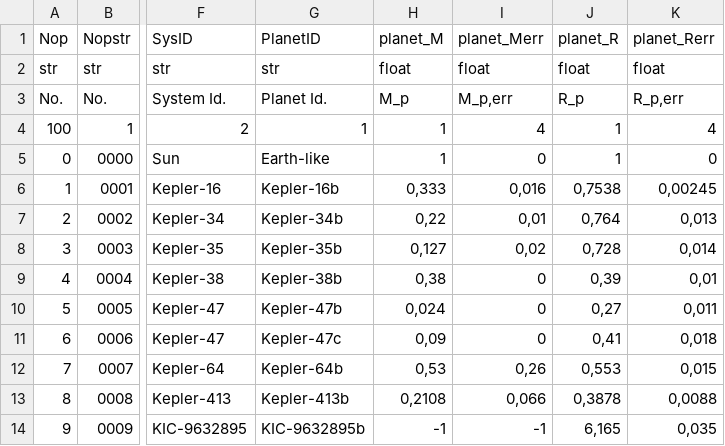
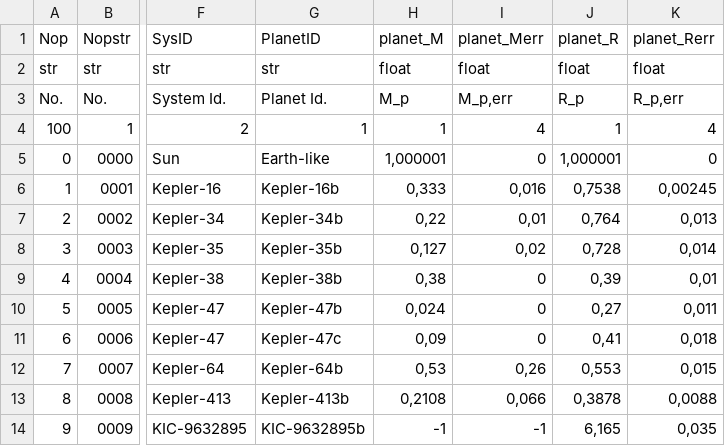
Before and after one commit to facom/BHMcalc, a CSV file: BHM/data/BHMcat/BHMcat-Planets.csv, drawn as a sheet; only a part is shown, gaps mark what is left out; the diff names each change by its address in the sheet, - before the commit and + after, or states it on an @@ line.

```diff
--- a/BHM/data/BHMcat/BHMcat-Planets.csv
+++ b/BHM/data/BHMcat/BHMcat-Planets.csv
-H5 (planet_M): 1
+H5 (planet_M): 1,000001
-J5 (planet_R): 1
+J5 (planet_R): 1,000001
```
Also changed, not shown: BHM/data/BHMcat/BHMcat-Model.csv, 5 other files.
